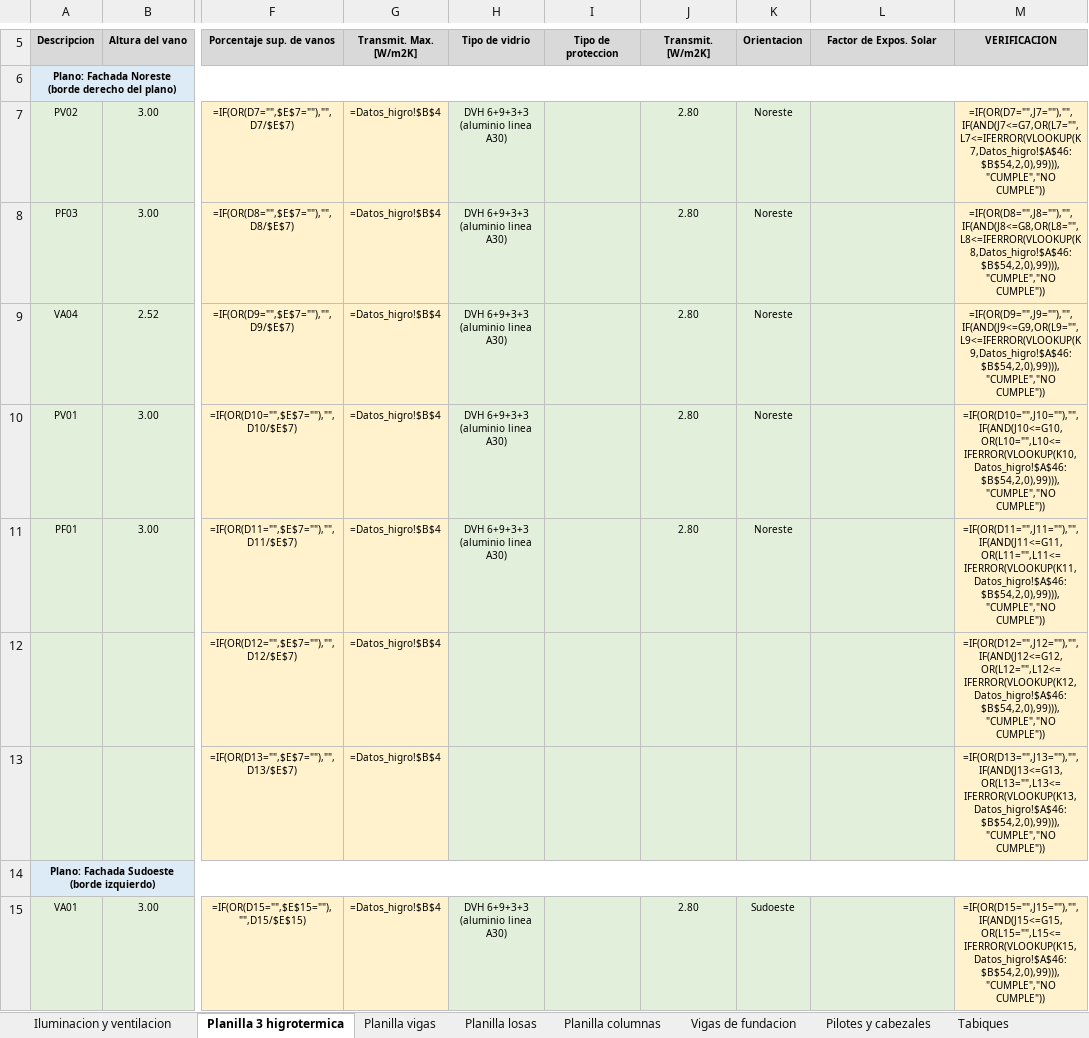
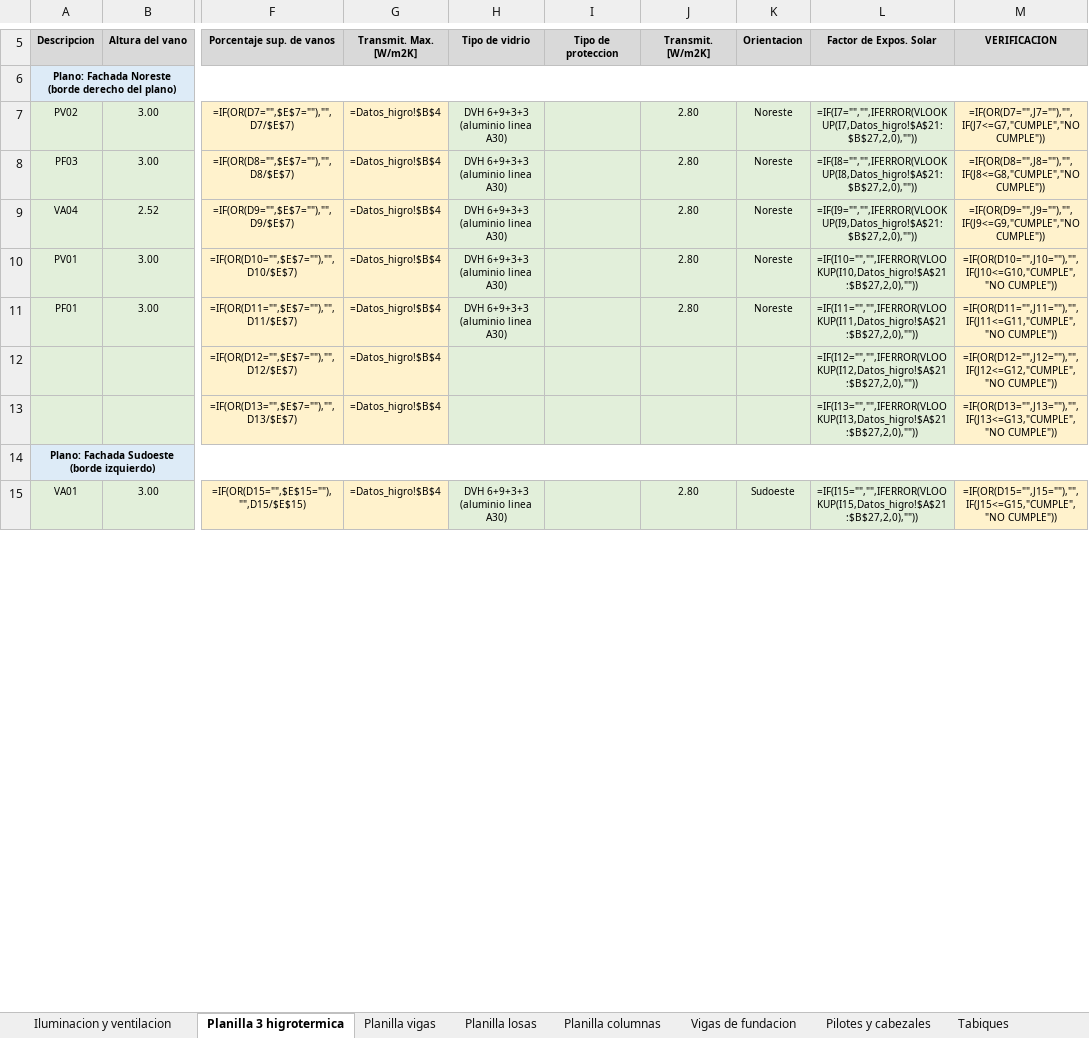
Before and after one commit to LoloMelia/tareas-claude, an Excel workbook: planillas/planillas_estructura.xlsx, sheet Planilla 3 higrotermica, drawn as a sheet; only a part is shown, gaps mark what is left out; values as stored, in another font and other column widths than the file's, no borders; formulas without a stored value are shown as written; conditional formats not drawn; the diff covers the shown part only; the diff names each change by its address in the sheet, - before the commit and + after, or states it on an @@ line.

```diff
--- a/planillas/planillas_estructura.xlsx (sheet Planilla 3 higrotermica)
+++ b/planillas/planillas_estructura.xlsx (sheet Planilla 3 higrotermica)
-L7 (Factor de Expos. Solar): (empty)
+L7 (Factor de Expos. Solar): =IF(I7="","",IFERROR(VLOOKUP(I7,Datos_higro!$A$21:$B$27,2,0),""))
-M7 (VERIFICACION): =IF(OR(D7="",J7=""),"",IF(AND(J7<=G7,OR(L7="",L7<=IFERROR(VLOOKUP(K7,Datos_higro!$A$46:$B$54,2,0),99))),"CUMPLE","NO CUMPLE"))
+M7 (VERIFICACION): =IF(OR(D7="",J7=""),"",IF(J7<=G7,"CUMPLE","NO CUMPLE"))
-L8 (Factor de Expos. Solar): (empty)
+L8 (Factor de Expos. Solar): =IF(I8="","",IFERROR(VLOOKUP(I8,Datos_higro!$A$21:$B$27,2,0),""))
-M8 (VERIFICACION): =IF(OR(D8="",J8=""),"",IF(AND(J8<=G8,OR(L8="",L8<=IFERROR(VLOOKUP(K8,Datos_higro!$A$46:$B$54,2,0),99))),"CUMPLE","NO CUMPLE"))
+M8 (VERIFICACION): =IF(OR(D8="",J8=""),"",IF(J8<=G8,"CUMPLE","NO CUMPLE"))
-L9 (Factor de Expos. Solar): (empty)
+L9 (Factor de Expos. Solar): =IF(I9="","",IFERROR(VLOOKUP(I9,Datos_higro!$A$21:$B$27,2,0),""))
-M9 (VERIFICACION): =IF(OR(D9="",J9=""),"",IF(AND(J9<=G9,OR(L9="",L9<=IFERROR(VLOOKUP(K9,Datos_higro!$A$46:$B$54,2,0),99))),"CUMPLE","NO CUMPLE"))
+M9 (VERIFICACION): =IF(OR(D9="",J9=""),"",IF(J9<=G9,"CUMPLE","NO CUMPLE"))
-L10 (Factor de Expos. Solar): (empty)
+L10 (Factor de Expos. Solar): =IF(I10="","",IFERROR(VLOOKUP(I10,Datos_higro!$A$21:$B$27,2,0),""))
-M10 (VERIFICACION): =IF(OR(D10="",J10=""),"",IF(AND(J10<=G10,OR(L10="",L10<=IFERROR(VLOOKUP(K10,Datos_higro!$A$46:$B$54,2,0),99))),"CUMPLE","NO CUMPLE"))
+M10 (VERIFICACION): =IF(OR(D10="",J10=""),"",IF(J10<=G10,"CUMPLE","NO CUMPLE"))
-L11 (Factor de Expos. Solar): (empty)
+L11 (Factor de Expos. Solar): =IF(I11="","",IFERROR(VLOOKUP(I11,Datos_higro!$A$21:$B$27,2,0),""))
-M11 (VERIFICACION): =IF(OR(D11="",J11=""),"",IF(AND(J11<=G11,OR(L11="",L11<=IFERROR(VLOOKUP(K11,Datos_higro!$A$46:$B$54,2,0),99))),"CUMPLE","NO CUMPLE"))
+M11 (VERIFICACION): =IF(OR(D11="",J11=""),"",IF(J11<=G11,"CUMPLE","NO CUMPLE"))
-L12 (Factor de Expos. Solar): (empty)
+L12 (Factor de Expos. Solar): =IF(I12="","",IFERROR(VLOOKUP(I12,Datos_higro!$A$21:$B$27,2,0),""))
-M12 (VERIFICACION): =IF(OR(D12="",J12=""),"",IF(AND(J12<=G12,OR(L12="",L12<=IFERROR(VLOOKUP(K12,Datos_higro!$A$46:$B$54,2,0),99))),"CUMPLE","NO CUMPLE"))
+M12 (VERIFICACION): =IF(OR(D12="",J12=""),"",IF(J12<=G12,"CUMPLE","NO CUMPLE"))
-L13 (Factor de Expos. Solar): (empty)
+L13 (Factor de Expos. Solar): =IF(I13="","",IFERROR(VLOOKUP(I13,Datos_higro!$A$21:$B$27,2,0),""))
-M13 (VERIFICACION): =IF(OR(D13="",J13=""),"",IF(AND(J13<=G13,OR(L13="",L13<=IFERROR(VLOOKUP(K13,Datos_higro!$A$46:$B$54,2,0),99))),"CUMPLE","NO CUMPLE"))
+M13 (VERIFICACION): =IF(OR(D13="",J13=""),"",IF(J13<=G13,"CUMPLE","NO CUMPLE"))
-L15 (Factor de Expos. Solar): (empty)
+L15 (Factor de Expos. Solar): =IF(I15="","",IFERROR(VLOOKUP(I15,Datos_higro!$A$21:$B$27,2,0),""))
-M15 (VERIFICACION): =IF(OR(D15="",J15=""),"",IF(AND(J15<=G15,OR(L15="",L15<=IFERROR(VLOOKUP(K15,Datos_higro!$A$46:$B$54,2,0),99))),"CUMPLE","NO CUMPLE"))
+M15 (VERIFICACION): =IF(OR(D15="",J15=""),"",IF(J15<=G15,"CUMPLE","NO CUMPLE"))
```
Also changed, not shown: 2 added rows and 43 edited cells elsewhere in this sheet, sheet Datos_higro.
